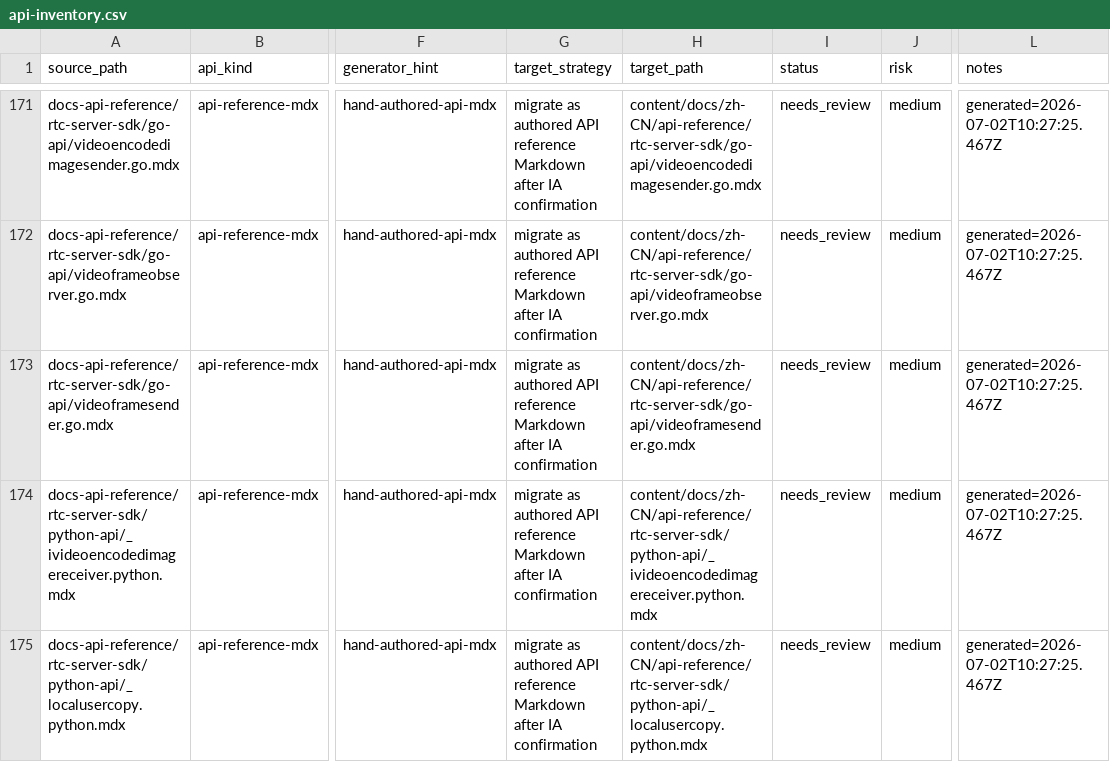
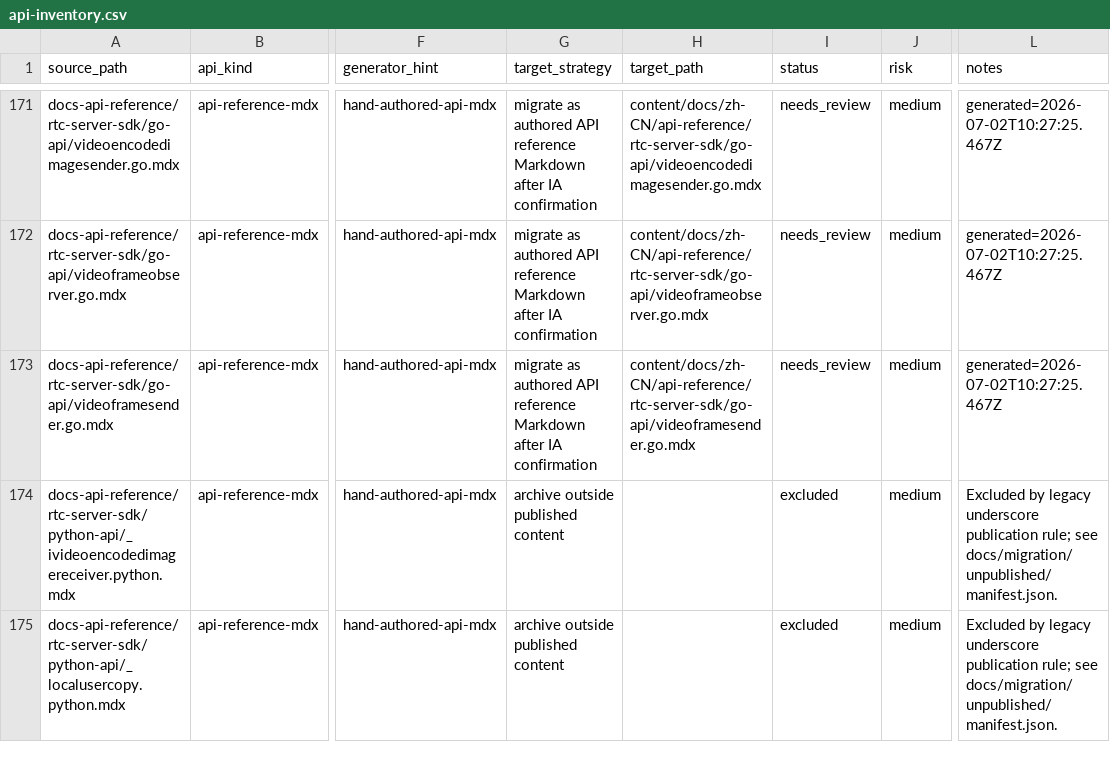
Before and after one commit to AgoraIO/docs-portal, a CSV file: docs/migration/api-inventory.csv, drawn as a sheet; only a part is shown, gaps mark what is left out; the diff covers the shown part only; the diff names each change by its address in the sheet, - before the commit and + after, or states it on an @@ line.

Commit message:
fix: exclude unpublished legacy pages (#1404)

```diff
--- a/docs/migration/api-inventory.csv
+++ b/docs/migration/api-inventory.csv
-G174:G175 (target_strategy): migrate as authored API reference Markdown after IA confirmation
+G174:G175 (target_strategy): archive outside published content
-H174 (target_path): content/docs/zh-CN/api-reference/rtc-server-sdk/python-api/_ivideoencodedimagereceiver.python.mdx
+H174 (target_path): (empty)
-I174:I175 (status): needs_review
+I174:I175 (status): excluded
-L174:L175 (notes): generated=2026-07-02T10:27:25.467Z
+L174:L175 (notes): Excluded by legacy underscore publication rule; see docs/migration/unpublished/manifest.json.
-H175 (target_path): content/docs/zh-CN/api-reference/rtc-server-sdk/python-api/_localusercopy.python.mdx
+H175 (target_path): (empty)
```
Also changed, not shown: 16 edited cells elsewhere in this file, 23 other files.
